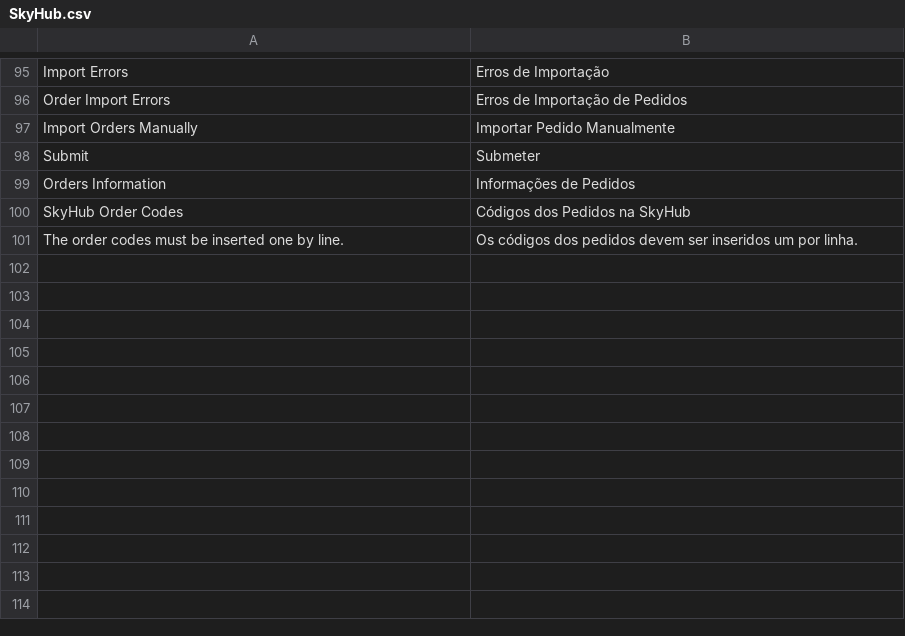
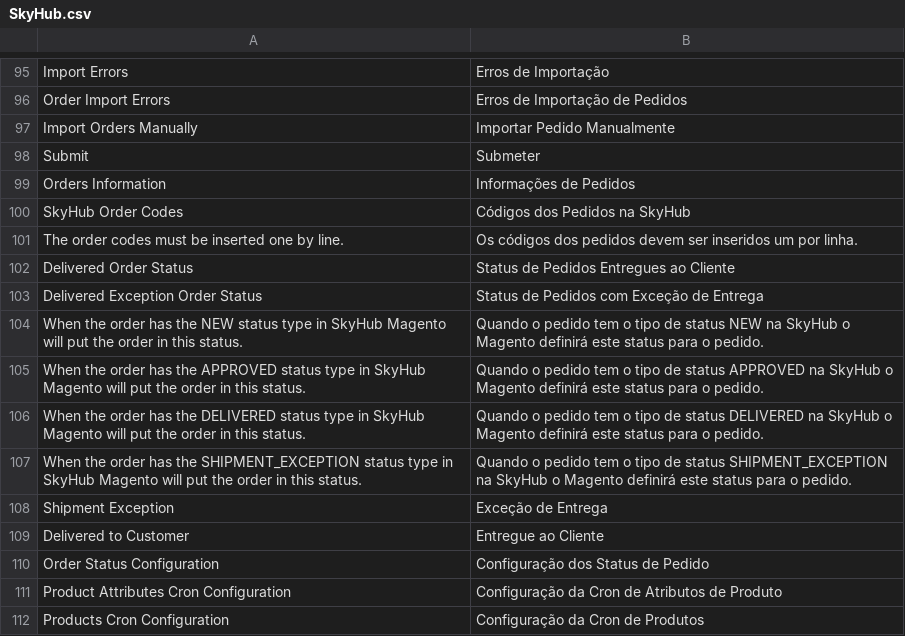
Before and after one commit to bittools/skyhub-magento1, a CSV file: src/app/locale/pt_BR/BSeller/SkyHub.csv, drawn as a sheet; only a part is shown, gaps mark what is left out.

Commit message:
Order statuses definitions.

```diff
--- a/src/app/locale/pt_BR/BSeller/SkyHub.csv
+++ b/src/app/locale/pt_BR/BSeller/SkyHub.csv
@@ -101 +101,12 @@
 "The order codes must be inserted one by line.","Os códigos dos pedidos devem ser inseridos um por linha."
+"Delivered Order Status","Status de Pedidos Entregues ao Cliente"
+"Delivered Exception Order Status","Status de Pedidos com Exceção de Entrega"
+"When the order has the NEW status type in SkyHub Magento will put the order in this status.","Quando o pedido tem o tipo de status NEW na SkyHub o Magento definirá este status para o pedido."
+"When the order has the APPROVED status type in SkyHub Magento will put the order in this status.","Quando o pedido tem o tipo de status APPROVED na SkyHub o Magento definirá este status para o pedido."
+"When the order has the DELIVERED status type in SkyHub Magento will put the order in this status.","Quando o pedido tem o tipo de status DELIVERED na SkyHub o Magento definirá este status para o pedido."
+"When the order has the SHIPMENT_EXCEPTION status type in SkyHub Magento will put the order in this status.","Quando o pedido tem o tipo de status SHIPMENT_EXCEPTION na SkyHub o Magento definirá este status para o pedido."
+"Shipment Exception","Exceção de Entrega"
+"Delivered to Customer","Entregue ao Cliente"
+"Order Status Configuration","Configuração dos Status de Pedido"
+"Product Attributes Cron Configuration","Configuração da Cron de Atributos de Produto"
+"Products Cron Configuration","Configuração da Cron de Produtos"
```
Also changed, not shown: 6 other files.
